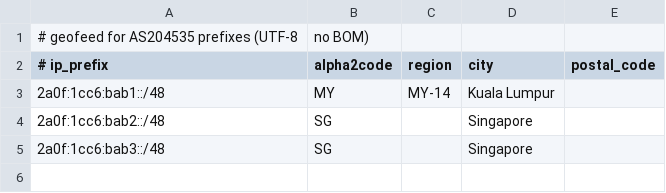
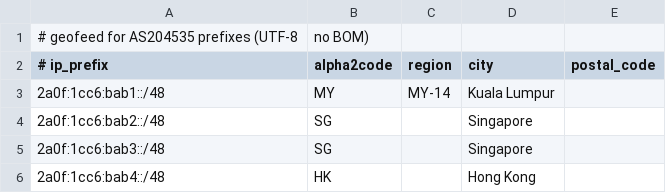
Before and after one commit to Kevin-Tan-Networks/geofeed, a CSV file: geofeed.csv, drawn as a sheet; the diff names each change by its address in the sheet, - before the commit and + after, or states it on an @@ line.

Commit message:
Update geofeed.csv to include additional HK prefix

```diff
--- a/geofeed.csv
+++ b/geofeed.csv
+row 6: 2a0f:1cc6:bab4::/48 | HK |  | Hong Kong
```
